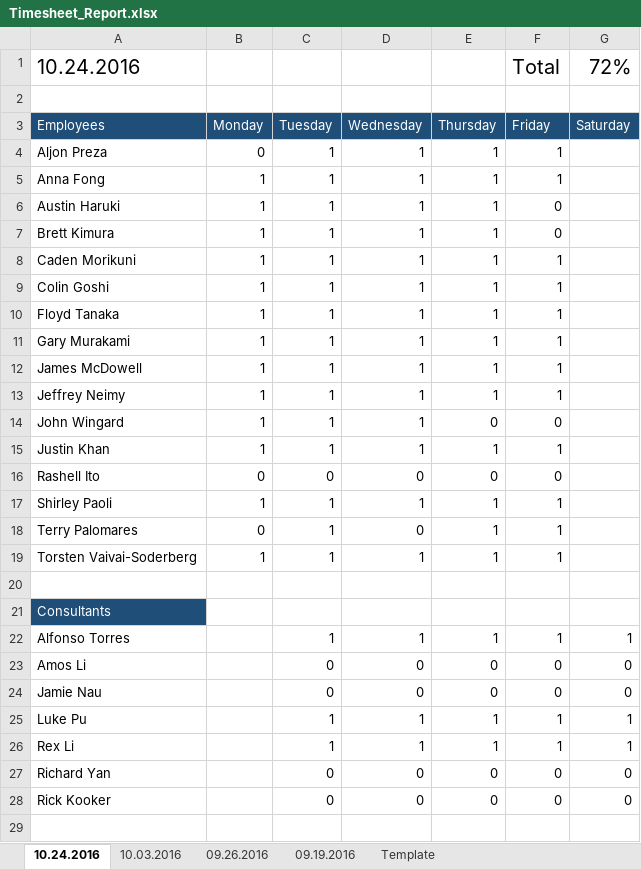
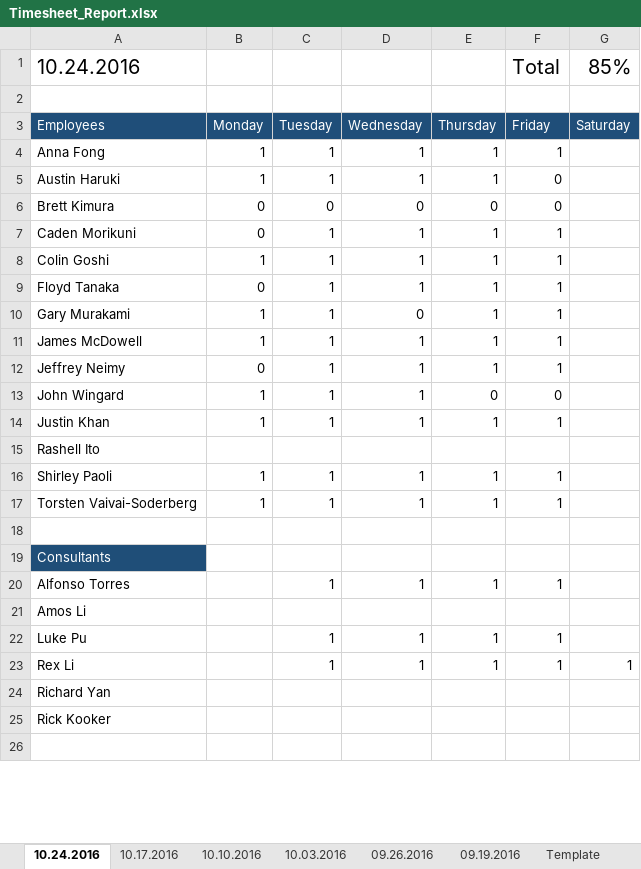
Before and after one commit to jneimy/TimeReport, an Excel workbook: Timesheet_Report.xlsx, sheet 10.24.2016, drawn as a sheet; only a part is shown; values as stored, in another font and other column widths than the file's, no borders; removed rows and columns are numbered as before the commit, all else as after; the diff covers the shown part only; the diff names each change by its address in the sheet, - before the commit and + after, or states it on an @@ line.

```diff
--- a/Timesheet_Report.xlsx (sheet 10.24.2016)
+++ b/Timesheet_Report.xlsx (sheet 10.24.2016)
+sheet tab: 10.17.2016
+sheet tab: 10.10.2016
-G1 (Saturday): 72%
+G1 (Saturday): 85%
-row 4: Aljon Preza | 0 | 1 | 1 | 1 | 1
-B6:B7 (Monday): 1
+B6:B7 (Monday): 0
-C6 (Tuesday): 1
+C6 (Tuesday): 0
-D6 (Wednesday): 1
+D6 (Wednesday): 0
-E6 (Thursday): 1
+E6 (Thursday): 0
-B9 (Monday): 1
+B9 (Monday): 0
-D10 (Wednesday): 1
+D10 (Wednesday): 0
-B12 (Monday): 1
+B12 (Monday): 0
-B15 (Monday): 0
+B15 (Monday): (empty)
-C15 (Tuesday): 0
+C15 (Tuesday): (empty)
-D15 (Wednesday): 0
+D15 (Wednesday): (empty)
-E15 (Thursday): 0
+E15 (Thursday): (empty)
-F15 (Friday): 0
+F15 (Friday): (empty)
-row 18: Terry Palomares | 0 | 1 | 0 | 1 | 1
-G20 (Saturday): 1
+G20 (Saturday): (empty)
-C21 (Tuesday): 0
+C21 (Tuesday): (empty)
-D21 (Wednesday): 0
+D21 (Wednesday): (empty)
-E21 (Thursday): 0
+E21 (Thursday): (empty)
-F21 (Friday): 0
+F21 (Friday): (empty)
-G21 (Saturday): 0
+G21 (Saturday): (empty)
-row 24: Jamie Nau |  | 0 | 0 | 0 | 0 | 0
-G22 (Saturday): 1
+G22 (Saturday): (empty)
-C24:C25 (Tuesday): 0
+C24:C25 (Tuesday): (empty)
-D24:D25 (Wednesday): 0
+D24:D25 (Wednesday): (empty)
-E24:E25 (Thursday): 0
+E24:E25 (Thursday): (empty)
-F24:F25 (Friday): 0
+F24:F25 (Friday): (empty)
-G24:G25 (Saturday): 0
+G24:G25 (Saturday): (empty)
```
Also changed, not shown: 6 edited cells elsewhere in this sheet, 1 other file.
